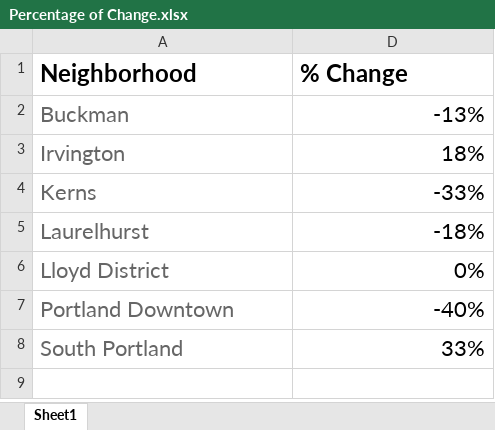
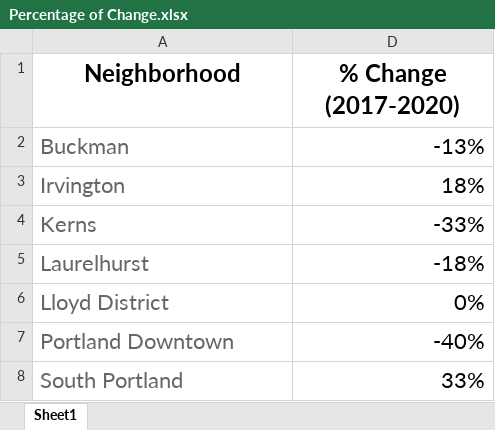
Before and after one commit to jw13git/JingWu-Capstone2, an Excel workbook: Percentage of Change.xlsx, sheet Sheet1, drawn as a sheet; values as stored, in another font and other column widths than the file's, no borders; conditional formats not drawn; the diff names each change by its address in the sheet, - before the commit and + after, or states it on an @@ line.

Commit message:
changes to Tableau

```diff
--- a/Percentage of Change.xlsx (sheet Sheet1)
+++ b/Percentage of Change.xlsx (sheet Sheet1)
-A1 alignment: left
+A1 alignment: center
-D1: % Change
+D1: % Change (2017-2020)
-D1 alignment: left
+D1 alignment: center
```
Also changed, not shown: 2 other files.
